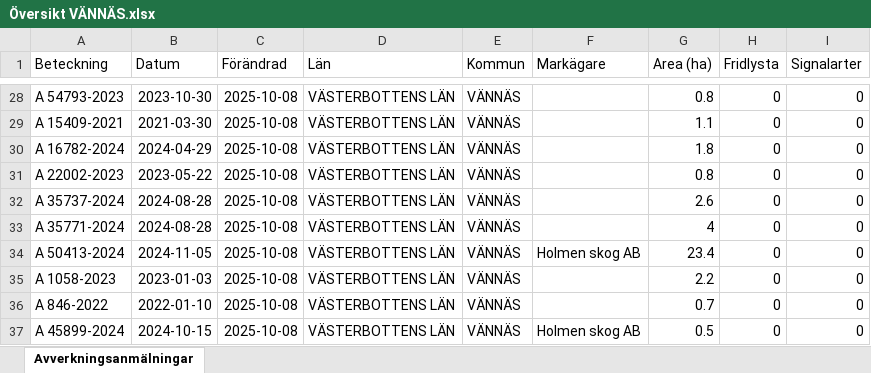
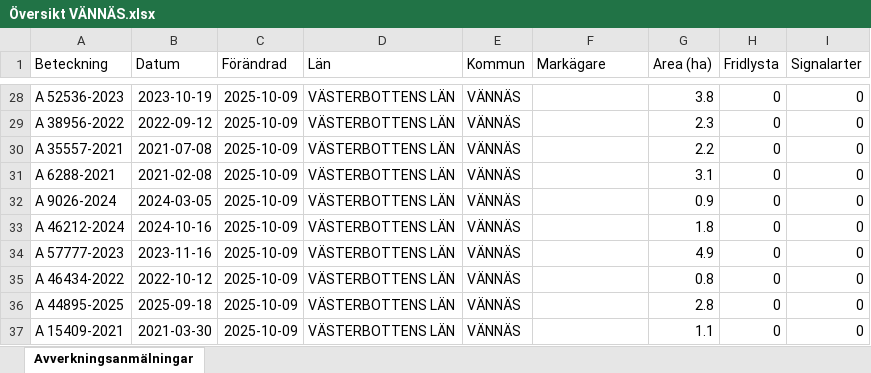
Before and after one commit to klasma/Logging_2460, an Excel workbook: Översikt VÄNNÄS.xlsx, sheet Avverkningsanmälningar, drawn as a sheet; only a part is shown, gaps mark what is left out; values as stored, in another font and other column widths than the file's, no borders; the diff covers the shown part only; the diff names each change by its address in the sheet, - before the commit and + after, or states it on an @@ line.

```diff
--- a/Översikt VÄNNÄS.xlsx (sheet Avverkningsanmälningar)
+++ b/Översikt VÄNNÄS.xlsx (sheet Avverkningsanmälningar)
-A28 (Beteckning): A 54793-2023
+A28 (Beteckning): A 52536-2023
-B28 (Datum): 2023-10-30
+B28 (Datum): 2023-10-19
-C28:C37 (Förändrad): 2025-10-08
+C28:C37 (Förändrad): 2025-10-09
-G28 (Area (ha)): 0.8
+G28 (Area (ha)): 3.8
-A29 (Beteckning): A 15409-2021
+A29 (Beteckning): A 38956-2022
-B29 (Datum): 2021-03-30
+B29 (Datum): 2022-09-12
-G29 (Area (ha)): 1.1
+G29 (Area (ha)): 2.3
-A30 (Beteckning): A 16782-2024
+A30 (Beteckning): A 35557-2021
-B30 (Datum): 2024-04-29
+B30 (Datum): 2021-07-08
-G30 (Area (ha)): 1.8
+G30 (Area (ha)): 2.2
-A31 (Beteckning): A 22002-2023
+A31 (Beteckning): A 6288-2021
-B31 (Datum): 2023-05-22
+B31 (Datum): 2021-02-08
-G31 (Area (ha)): 0.8
+G31 (Area (ha)): 3.1
-A32 (Beteckning): A 35737-2024
+A32 (Beteckning): A 9026-2024
-B32 (Datum): 2024-08-28
+B32 (Datum): 2024-03-05
-G32 (Area (ha)): 2.6
+G32 (Area (ha)): 0.9
-A33 (Beteckning): A 35771-2024
+A33 (Beteckning): A 46212-2024
-B33 (Datum): 2024-08-28
+B33 (Datum): 2024-10-16
-G33 (Area (ha)): 4
+G33 (Area (ha)): 1.8
-A34 (Beteckning): A 50413-2024
+A34 (Beteckning): A 57777-2023
-B34 (Datum): 2024-11-05
+B34 (Datum): 2023-11-16
-F34 (Markägare): Holmen skog AB
+F34 (Markägare): (empty)
-G34 (Area (ha)): 23.4
+G34 (Area (ha)): 4.9
-A35 (Beteckning): A 1058-2023
+A35 (Beteckning): A 46434-2022
-B35 (Datum): 2023-01-03
+B35 (Datum): 2022-10-12
-G35 (Area (ha)): 2.2
+G35 (Area (ha)): 0.8
-A36 (Beteckning): A 846-2022
+A36 (Beteckning): A 44895-2025
-B36 (Datum): 2022-01-10
+B36 (Datum): 2025-09-18
-G36 (Area (ha)): 0.7
+G36 (Area (ha)): 2.8
-A37 (Beteckning): A 45899-2024
+A37 (Beteckning): A 15409-2021
-B37 (Datum): 2024-10-15
+B37 (Datum): 2021-03-30
-F37 (Markägare): Holmen skog AB
+F37 (Markägare): (empty)
-G37 (Area (ha)): 0.5
+G37 (Area (ha)): 1.1
```
Also changed, not shown: 811 edited cells elsewhere in this sheet, artfynd/A 19776-2025 artfynd.xlsx, artfynd/A 21711-2025 artfynd.xlsx, 46 other files.
